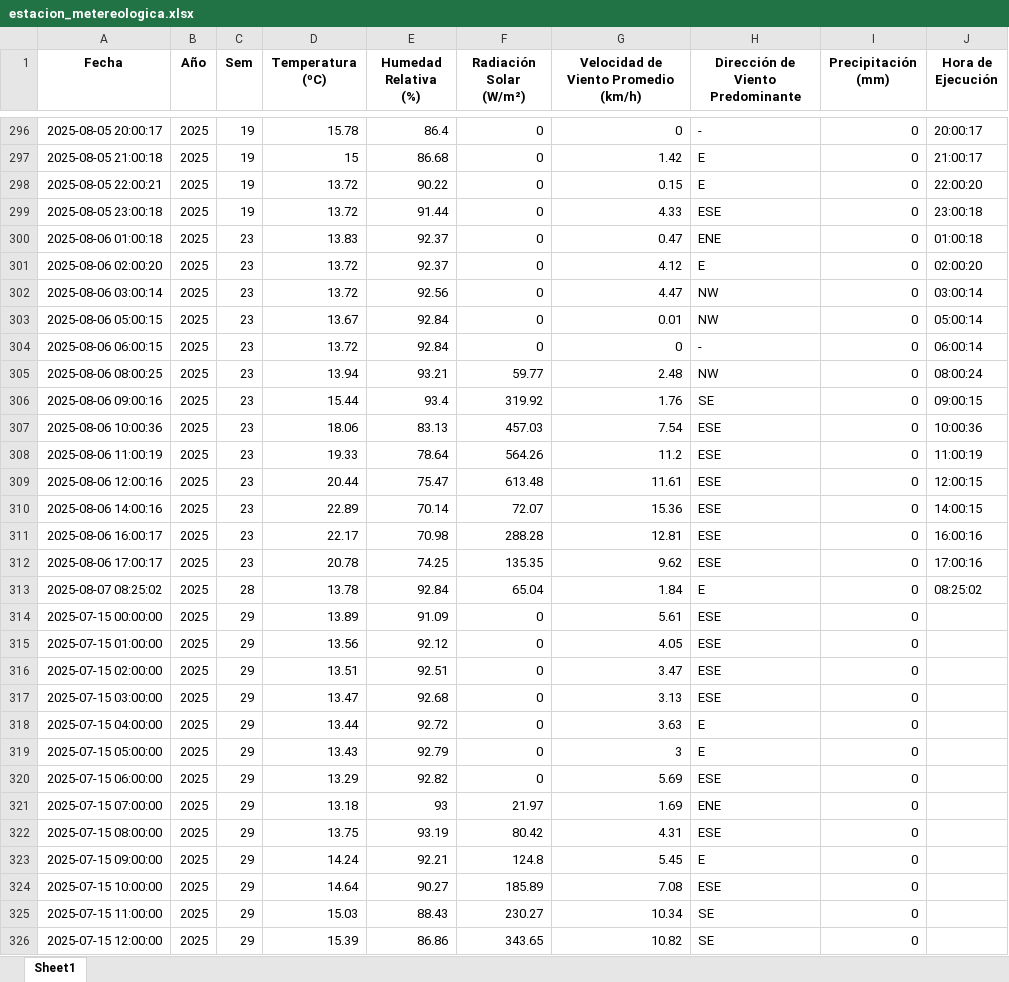
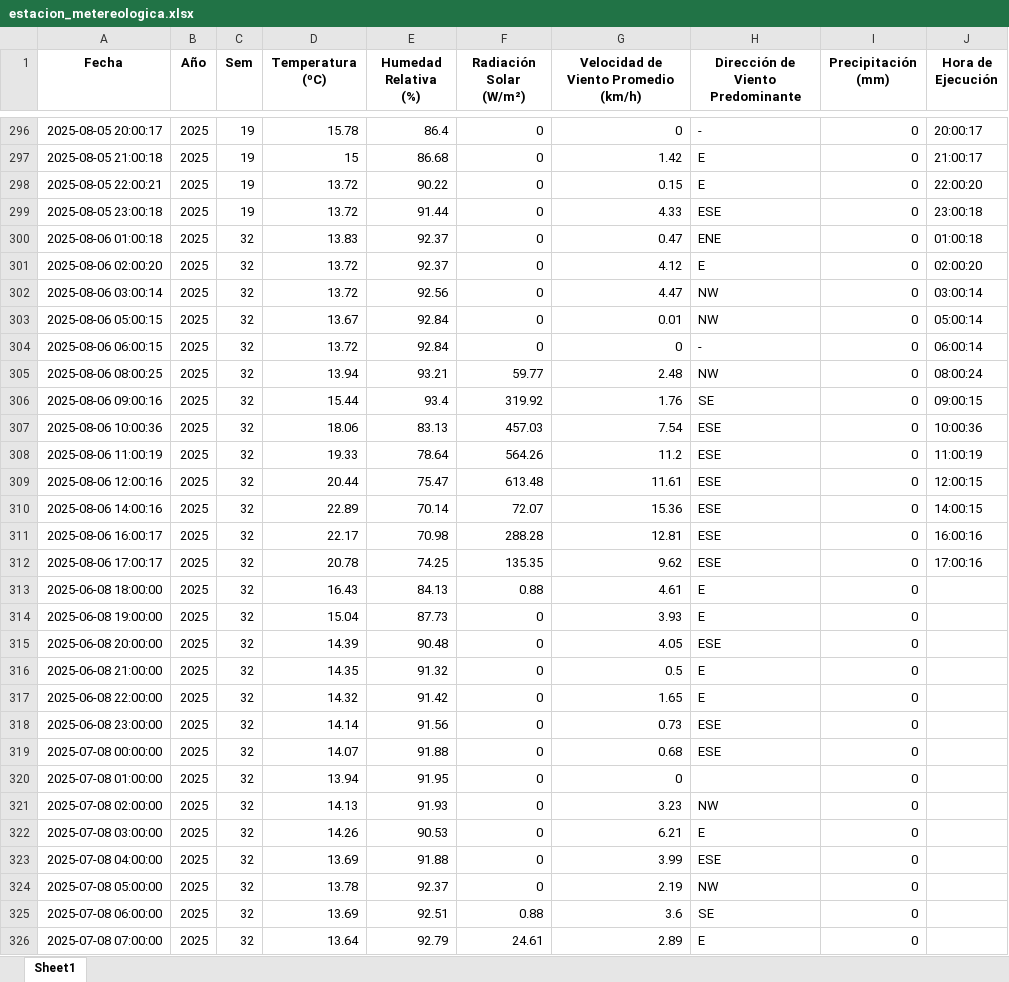
Before and after one commit to 02051994/mi-app-humedad, an Excel workbook: estacion_metereologica.xlsx, sheet Sheet1, drawn as a sheet; only a part is shown, gaps mark what is left out; the shorter side is filled out with more unchanged rows; values as stored, in another font and other column widths than the file's, no borders; removed rows and columns are numbered as before the commit, all else as after; the diff covers the shown part only; the diff names each change by its address in the sheet, - before the commit and + after, or states it on an @@ line.

```diff
--- a/estacion_metereologica.xlsx (sheet Sheet1)
+++ b/estacion_metereologica.xlsx (sheet Sheet1)
-C300:C312 (Sem): 23
+C300:C312 (Sem): 32
-row 313: 2025-08-07 08:25:02 | 2025 | 28 | 13.78 | 92.84 | 65.04 | 1.84 | E | 0 | 08:25:02
+row 313: 2025-06-08 18:00:00 | 2025 | 32 | 16.43 | 84.13 | 0.88 | 4.61 | E | 0
+row 314: 2025-06-08 19:00:00 | 2025 | 32 | 15.04 | 87.73 | 0 | 3.93 | E | 0
+row 315: 2025-06-08 20:00:00 | 2025 | 32 | 14.39 | 90.48 | 0 | 4.05 | ESE | 0
+row 316: 2025-06-08 21:00:00 | 2025 | 32 | 14.35 | 91.32 | 0 | 0.5 | E | 0
+row 317: 2025-06-08 22:00:00 | 2025 | 32 | 14.32 | 91.42 | 0 | 1.65 | E | 0
+row 318: 2025-06-08 23:00:00 | 2025 | 32 | 14.14 | 91.56 | 0 | 0.73 | ESE | 0
+row 319: 2025-07-08 00:00:00 | 2025 | 32 | 14.07 | 91.88 | 0 | 0.68 | ESE | 0
+row 320: 2025-07-08 01:00:00 | 2025 | 32 | 13.94 | 91.95 | 0 | 0 |  | 0
+row 321: 2025-07-08 02:00:00 | 2025 | 32 | 14.13 | 91.93 | 0 | 3.23 | NW | 0
+row 322: 2025-07-08 03:00:00 | 2025 | 32 | 14.26 | 90.53 | 0 | 6.21 | E | 0
+row 323: 2025-07-08 04:00:00 | 2025 | 32 | 13.69 | 91.88 | 0 | 3.99 | ESE | 0
+row 324: 2025-07-08 05:00:00 | 2025 | 32 | 13.78 | 92.37 | 0 | 2.19 | NW | 0
+row 325: 2025-07-08 06:00:00 | 2025 | 32 | 13.69 | 92.51 | 0.88 | 3.6 | SE | 0
+row 326: 2025-07-08 07:00:00 | 2025 | 32 | 13.64 | 92.79 | 24.61 | 2.89 | E | 0
```
Also changed, not shown: 2 added rows elsewhere in this sheet, datos_dropcontrol/2025-08-06.xlsx, datos_dropcontrol/2025-08-07.xlsx, 2 other files.
